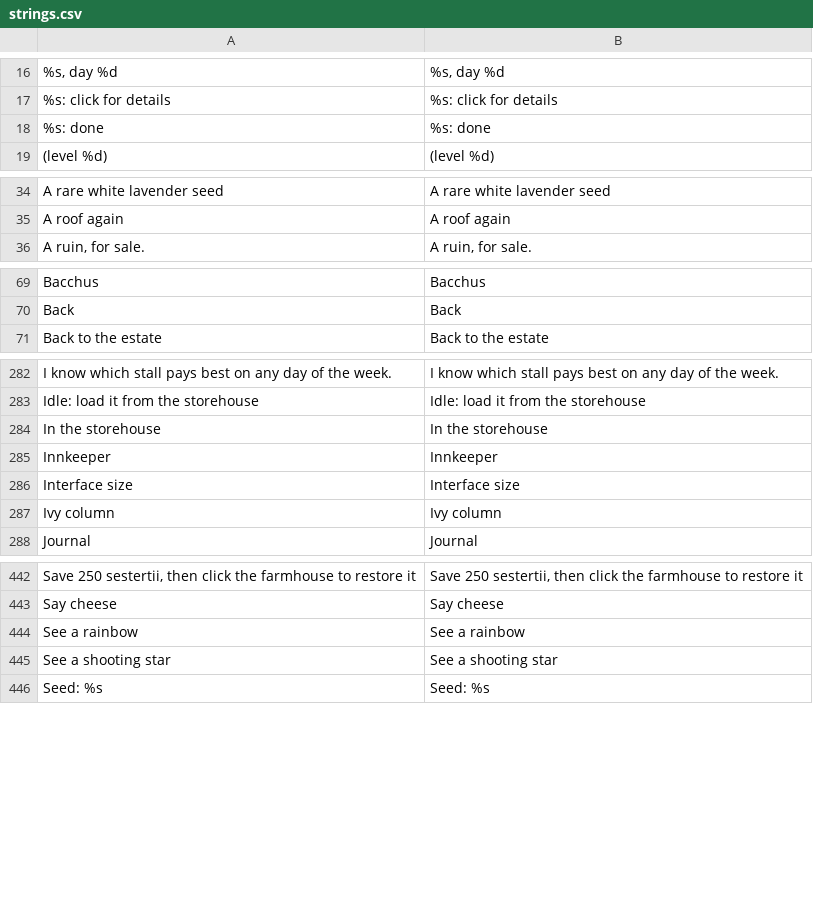
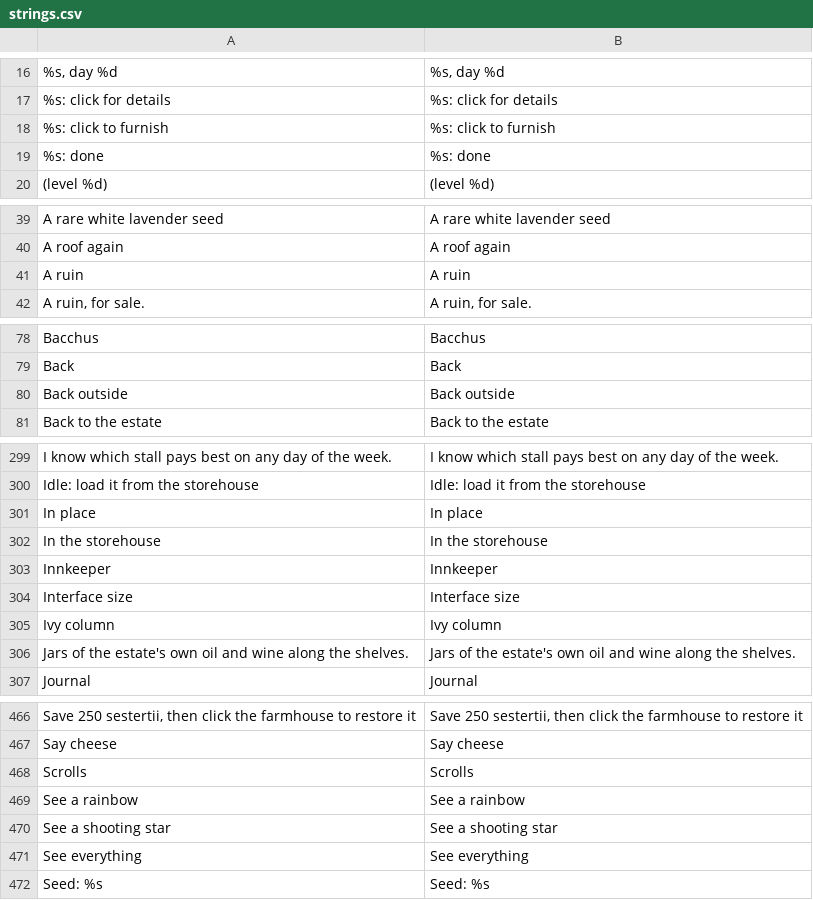
Before and after one commit to Evan260/farmus-maximus, a CSV file: game/translations/strings.csv, drawn as a sheet; only a part is shown, gaps mark what is left out; the diff covers the shown part only; the diff names each change by its address in the sheet, - before the commit and + after, or states it on an @@ line.

```diff
--- a/game/translations/strings.csv
+++ b/game/translations/strings.csv
+row 18: %s: click to furnish | %s: click to furnish
+row 41: A ruin | A ruin
+row 80: Back outside | Back outside
+row 301: In place | In place
+row 306: Jars of the estate's own oil and wine along the shelves. | Jars of the estate's own oil and wine along the shelves.
+row 468: Scrolls | Scrolls
+row 471: See everything | See everything
```
Also changed, not shown: 24 added rows elsewhere in this file, tools/art/ledger.csv, 54 other files.
